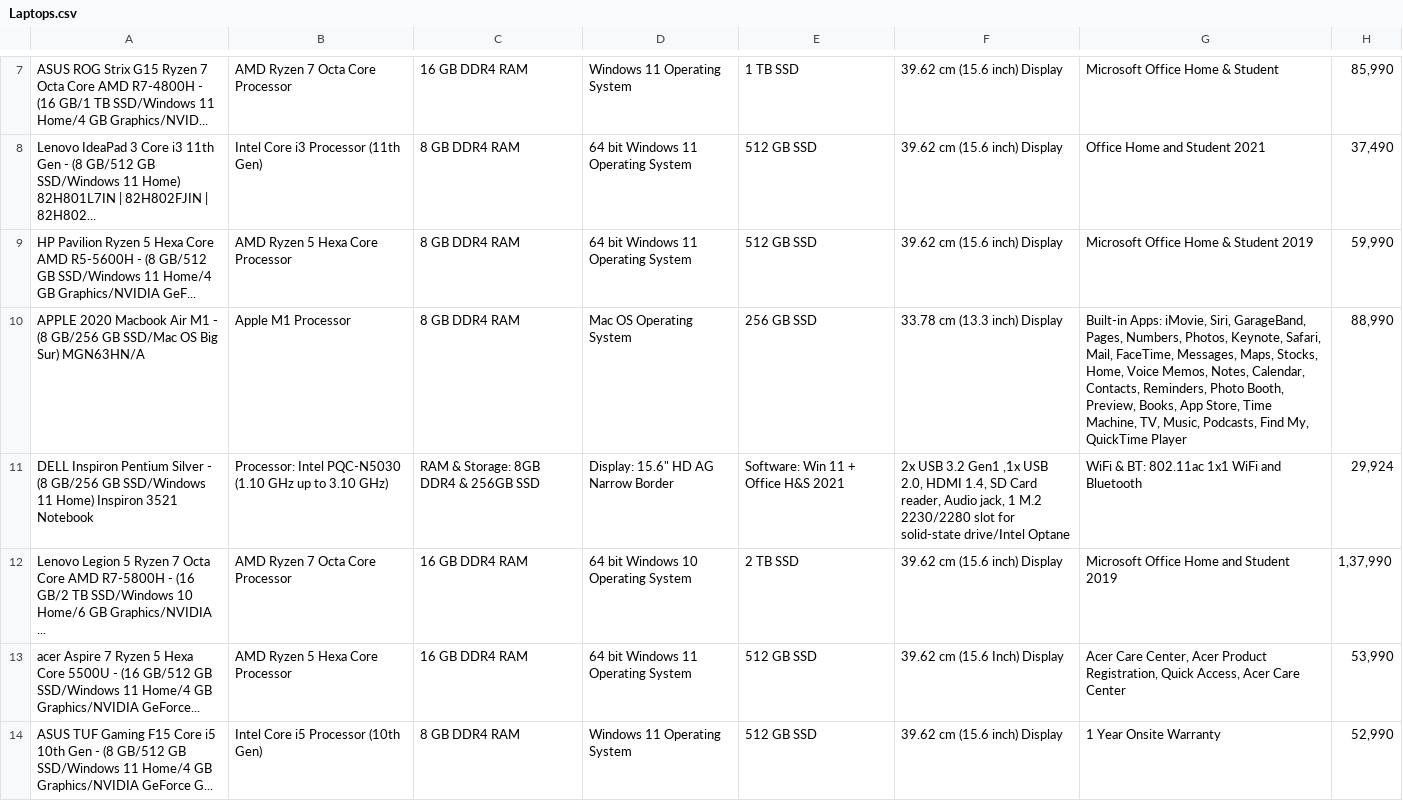
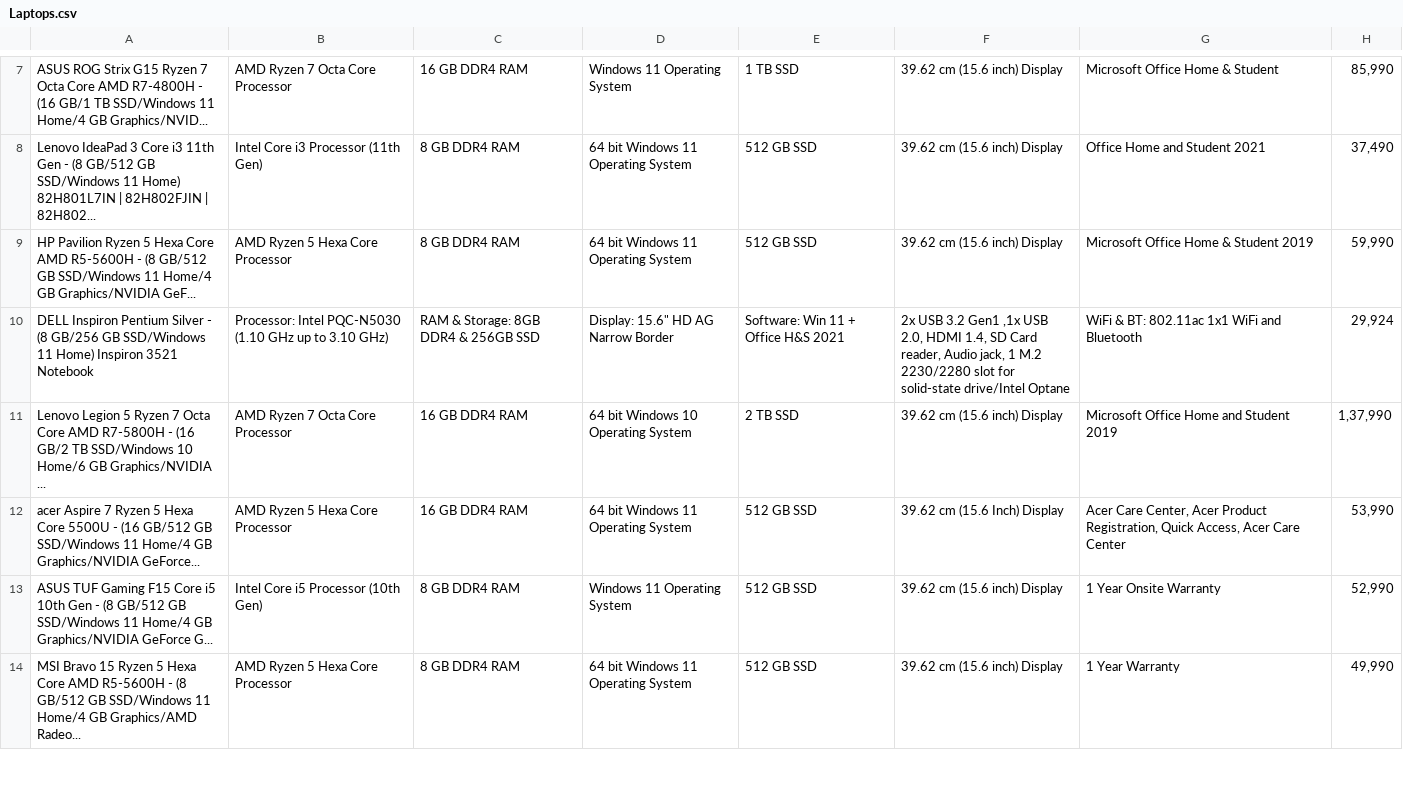
Before and after one commit to ProboKrishnacahya/Dataset, a CSV file: Laptops.csv, drawn as a sheet; only a part is shown, gaps mark what is left out; the shorter side is filled out with more unchanged rows; the diff names each change by its address in the sheet, - before the commit and + after, or states it on an @@ line.

Commit message:
update

```diff
--- a/Laptops.csv
+++ b/Laptops.csv
-row 10: APPLE 2020 Macbook Air M1 - (8 GB/256 GB SSD/Mac OS Big Sur) MGN63HN/A | Apple M1 Processor | 8 GB DDR4 RAM | Mac OS Operating System | 256 GB SSD | 33.78 cm (13.3 inch) Display | Built-in Apps: iMovie, Siri, GarageBand, Pages, Numbers, Photos, Keynote, Safari, Mail, FaceTime, Messages, Maps, Stocks, Home, Voice Memos, Notes, Calendar, Contacts, Reminders, Photo Booth, Preview, Books, App Store, Time Machine, TV, Music, Podcasts, Find My, QuickTime Player | 88,990
```
